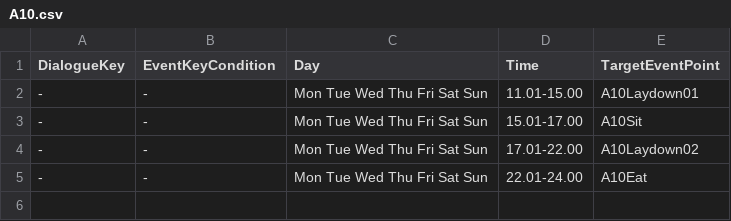
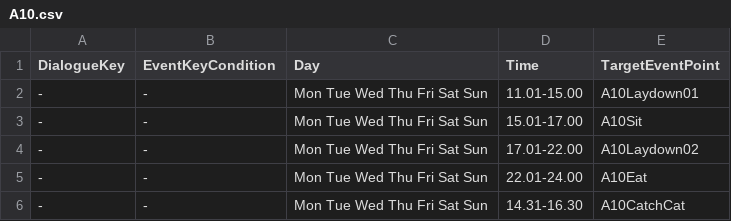
Before and after one commit to craxidile/neko-odyssey-main, a CSV file: Assets/NekoOdyssey/Scripts/Game.Unity/Routine/Routine CSV/A10.csv, drawn as a sheet; the diff names each change by its address in the sheet, - before the commit and + after, or states it on an @@ line.

```diff
--- a/Assets/NekoOdyssey/Scripts/Game.Unity/Routine/Routine CSV/A10.csv
+++ b/Assets/NekoOdyssey/Scripts/Game.Unity/Routine/Routine CSV/A10.csv
+row 6: - | - | Mon Tue Wed Thu Fri Sat Sun | 14.31-16.30 | A10CatchCat
```
Also changed, not shown: Assets/NekoOdyssey/Scripts/Game.Unity/Routine/Routine CSV/npc15.csv, 44 other files.
